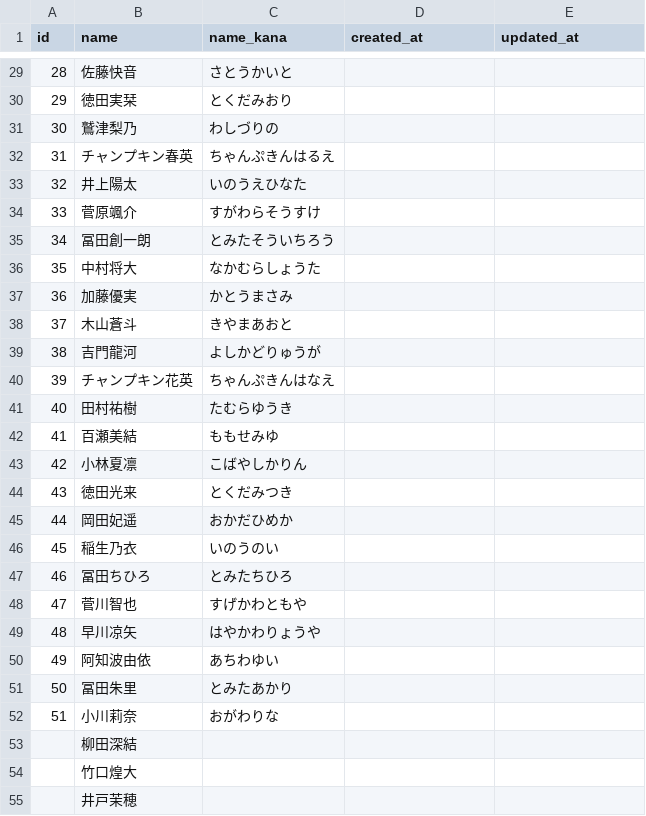
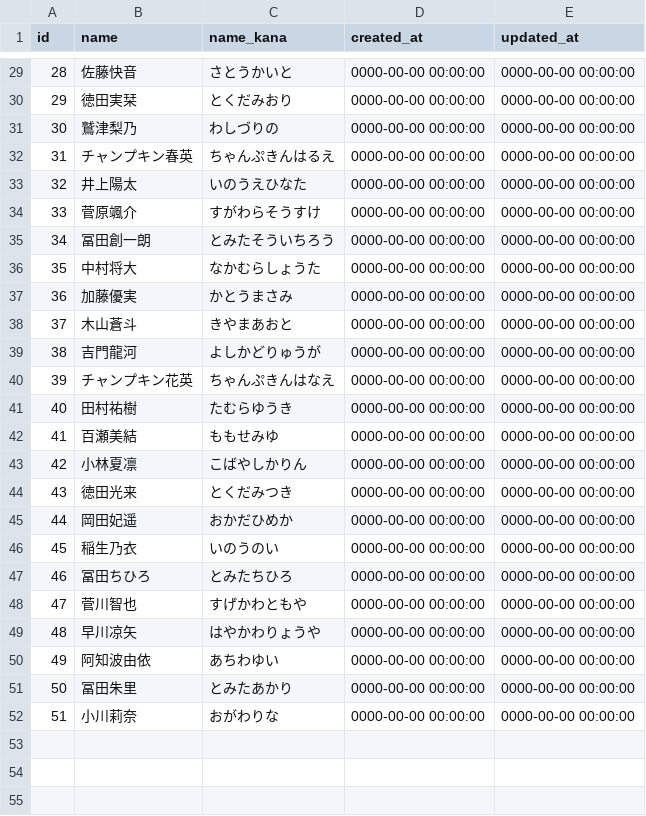
Before and after one commit to hama-ei/original_app, a CSV file: db/users.csv, drawn as a sheet; only a part is shown, gaps mark what is left out; the diff covers the shown part only.

```diff
--- a/db/users.csv
+++ b/db/users.csv
@@ -29,27 +29,24 @@ id,name,name_kana,created_at,updated_at
-28,佐藤快音,さとうかいと,,
-29,徳田実栞,とくだみおり,,
-30,鷲津梨乃,わしづりの,,
-31,チャンプキン春英,ちゃんぷきんはるえ,,
-32,井上陽太,いのうえひなた,,
-33,菅原颯介,すがわらそうすけ,,
-34,冨田創一朗,とみたそういちろう,,
-35,中村将大,なかむらしょうた,,
-36,加藤優実,かとうまさみ,,
-37,木山蒼斗,きやまあおと,,
-38,吉門龍河,よしかどりゅうが,,
-39,チャンプキン花英,ちゃんぷきんはなえ,,
-40,田村祐樹,たむらゆうき,,
-41,百瀬美結,ももせみゆ,,
-42,小林夏凛,こばやしかりん,,
-43,徳田光来,とくだみつき,,
-44,岡田妃遥,おかだひめか,,
-45,稲生乃衣,いのうのい,,
-46,冨田ちひろ,とみたちひろ,,
-47,菅川智也,すげかわともや,,
-48,早川凉矢,はやかわりょうや,,
-49,阿知波由依,あちわゆい,,
-50,冨田朱里,とみたあかり,,
-51,小川莉奈,おがわりな,,
-,柳田深結,,,
-,竹口煌大,,,
-,井戸茉穂,,,
+28,"佐藤快音","さとうかいと","0000-00-00 00:00:00","0000-00-00 00:00:00"
+29,"徳田実栞","とくだみおり","0000-00-00 00:00:00","0000-00-00 00:00:00"
+30,"鷲津梨乃","わしづりの","0000-00-00 00:00:00","0000-00-00 00:00:00"
+31,"チャンプキン春英","ちゃんぷきんはるえ","0000-00-00 00:00:00","0000-00-00 00:00:00"
+32,"井上陽太","いのうえひなた","0000-00-00 00:00:00","0000-00-00 00:00:00"
+33,"菅原颯介","すがわらそうすけ","0000-00-00 00:00:00","0000-00-00 00:00:00"
+34,"冨田創一朗","とみたそういちろう","0000-00-00 00:00:00","0000-00-00 00:00:00"
+35,"中村将大","なかむらしょうた","0000-00-00 00:00:00","0000-00-00 00:00:00"
+36,"加藤優実","かとうまさみ","0000-00-00 00:00:00","0000-00-00 00:00:00"
+37,"木山蒼斗","きやまあおと","0000-00-00 00:00:00","0000-00-00 00:00:00"
+38,"吉門龍河","よしかどりゅうが","0000-00-00 00:00:00","0000-00-00 00:00:00"
+39,"チャンプキン花英","ちゃんぷきんはなえ","0000-00-00 00:00:00","0000-00-00 00:00:00"
+40,"田村祐樹","たむらゆうき","0000-00-00 00:00:00","0000-00-00 00:00:00"
+41,"百瀬美結","ももせみゆ","0000-00-00 00:00:00","0000-00-00 00:00:00"
+42,"小林夏凛","こばやしかりん","0000-00-00 00:00:00","0000-00-00 00:00:00"
+43,"徳田光来","とくだみつき","0000-00-00 00:00:00","0000-00-00 00:00:00"
+44,"岡田妃遥","おかだひめか","0000-00-00 00:00:00","0000-00-00 00:00:00"
+45,"稲生乃衣","いのうのい","0000-00-00 00:00:00","0000-00-00 00:00:00"
+46,"冨田ちひろ","とみたちひろ","0000-00-00 00:00:00","0000-00-00 00:00:00"
+47,"菅川智也","すげかわともや","0000-00-00 00:00:00","0000-00-00 00:00:00"
+48,"早川凉矢","はやかわりょうや","0000-00-00 00:00:00","0000-00-00 00:00:00"
+49,"阿知波由依","あちわゆい","0000-00-00 00:00:00","0000-00-00 00:00:00"
+50,"冨田朱里","とみたあかり","0000-00-00 00:00:00","0000-00-00 00:00:00"
+51,"小川莉奈","おがわりな","0000-00-00 00:00:00","0000-00-00 00:00:00"
```
Also changed, not shown: 35 removed rows and 54 edited cells elsewhere in this file, 1 other file.
